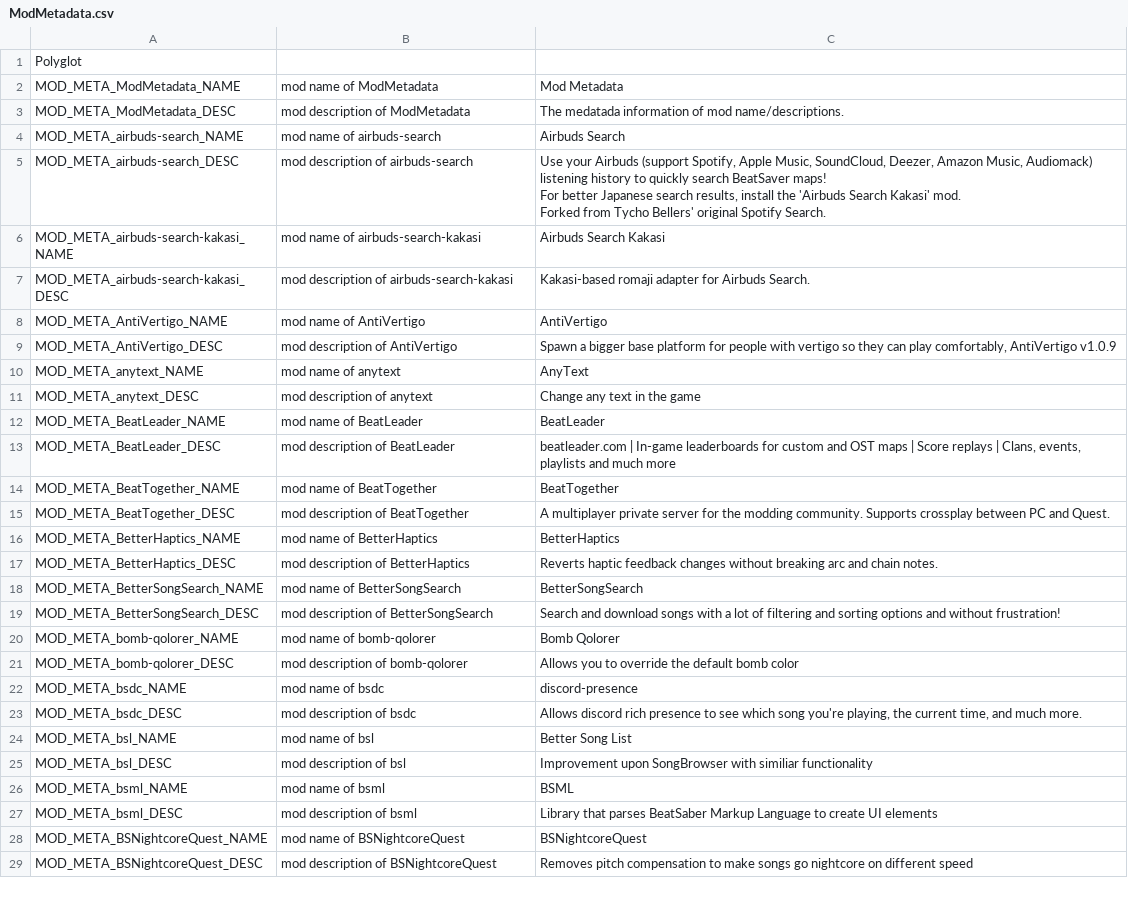
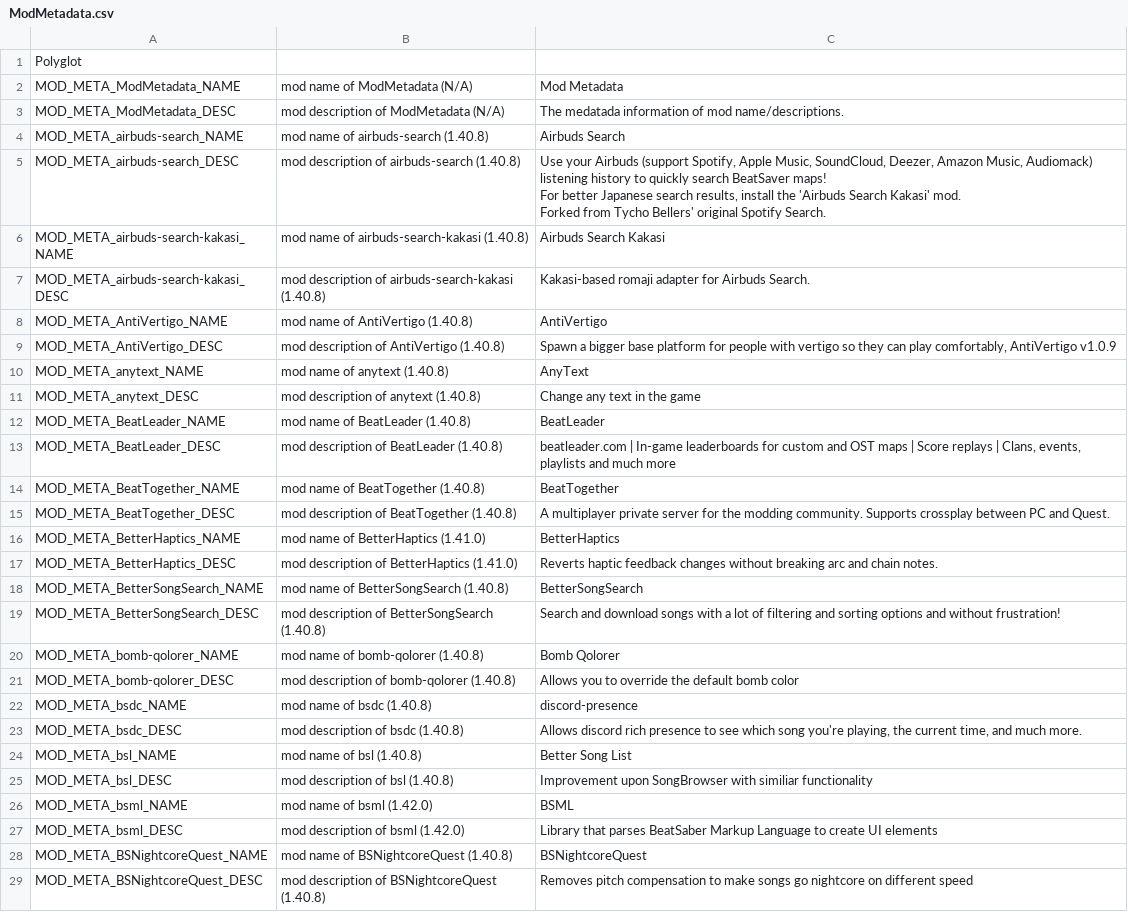
Before and after one commit to frto027/ssl10n.csv, a CSV file: mods/ModMetadata.csv, drawn as a sheet; only a part is shown; the diff covers the shown part only; the diff names each change by its address in the sheet, - before the commit and + after, or states it on an @@ line.

Commit message:
add game version for metadata

```diff
--- a/mods/ModMetadata.csv
+++ b/mods/ModMetadata.csv
-B2: mod name of ModMetadata
+B2: mod name of ModMetadata (N/A)
-B3: mod description of ModMetadata
+B3: mod description of ModMetadata (N/A)
-B4: mod name of airbuds-search
+B4: mod name of airbuds-search (1.40.8)
-B5: mod description of airbuds-search
+B5: mod description of airbuds-search (1.40.8)
-B6: mod name of airbuds-search-kakasi
+B6: mod name of airbuds-search-kakasi (1.40.8)
-B7: mod description of airbuds-search-kakasi
+B7: mod description of airbuds-search-kakasi (1.40.8)
-B8: mod name of AntiVertigo
+B8: mod name of AntiVertigo (1.40.8)
-B9: mod description of AntiVertigo
+B9: mod description of AntiVertigo (1.40.8)
-B10: mod name of anytext
+B10: mod name of anytext (1.40.8)
-B11: mod description of anytext
+B11: mod description of anytext (1.40.8)
-B12: mod name of BeatLeader
+B12: mod name of BeatLeader (1.40.8)
-B13: mod description of BeatLeader
+B13: mod description of BeatLeader (1.40.8)
-B14: mod name of BeatTogether
+B14: mod name of BeatTogether (1.40.8)
-B15: mod description of BeatTogether
+B15: mod description of BeatTogether (1.40.8)
-B16: mod name of BetterHaptics
+B16: mod name of BetterHaptics (1.41.0)
-B17: mod description of BetterHaptics
+B17: mod description of BetterHaptics (1.41.0)
-B18: mod name of BetterSongSearch
+B18: mod name of BetterSongSearch (1.40.8)
-B19: mod description of BetterSongSearch
+B19: mod description of BetterSongSearch (1.40.8)
-B20: mod name of bomb-qolorer
+B20: mod name of bomb-qolorer (1.40.8)
-B21: mod description of bomb-qolorer
+B21: mod description of bomb-qolorer (1.40.8)
-B22: mod name of bsdc
+B22: mod name of bsdc (1.40.8)
-B23: mod description of bsdc
+B23: mod description of bsdc (1.40.8)
-B24: mod name of bsl
+B24: mod name of bsl (1.40.8)
-B25: mod description of bsl
+B25: mod description of bsl (1.40.8)
-B26: mod name of bsml
+B26: mod name of bsml (1.42.0)
-B27: mod description of bsml
+B27: mod description of bsml (1.42.0)
-B28: mod name of BSNightcoreQuest
+B28: mod name of BSNightcoreQuest (1.40.8)
-B29: mod description of BSNightcoreQuest
+B29: mod description of BSNightcoreQuest (1.40.8)
```
Also changed, not shown: 134 edited cells elsewhere in this file, 1 other file.
